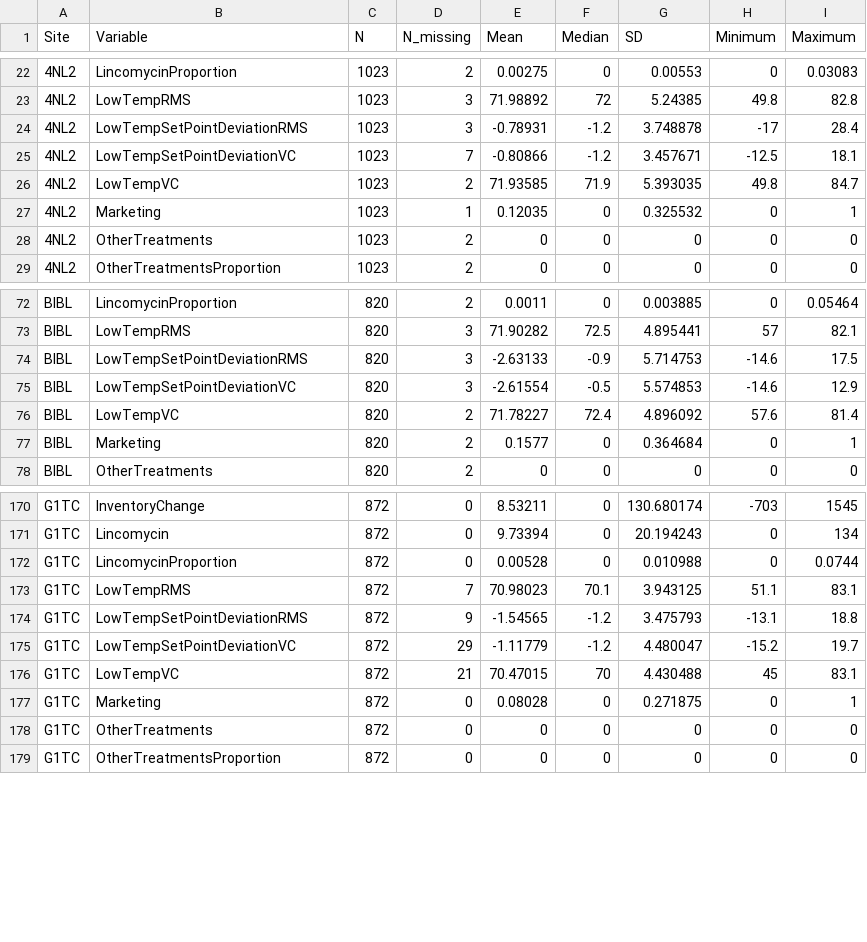
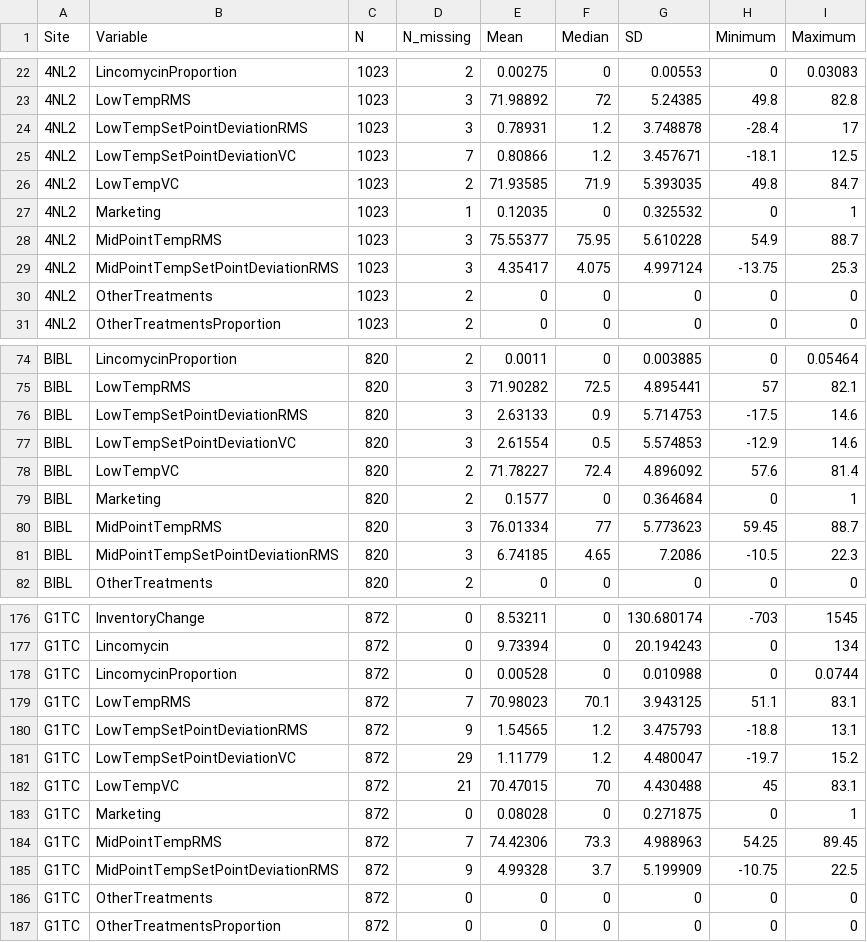
Before and after one commit to cjgwx7/sensor-data, a CSV file: results/exploratory-data-analysis/tables/production-SiteSummaryStats-PostQC-07-28-2022.csv, drawn as a sheet; only a part is shown, gaps mark what is left out; the diff covers the shown part only.

```diff
--- a/results/exploratory-data-analysis/tables/production-SiteSummaryStats-PostQC-07-28-2022.csv
+++ b/results/exploratory-data-analysis/tables/production-SiteSummaryStats-PostQC-07-28-2022.csv
@@ -23,6 +23,8 @@ Site,Variable,N,N_missing,Mean,Median,SD,Minimum,Maximum
 4NL2,LowTempRMS,1023,3,71.98892,72,5.24385,49.8,82.8
-4NL2,LowTempSetPointDeviationRMS,1023,3,-0.78931,-1.2,3.748878,-17,28.4
-4NL2,LowTempSetPointDeviationVC,1023,7,-0.80866,-1.2,3.457671,-12.5,18.1
+4NL2,LowTempSetPointDeviationRMS,1023,3,0.78931,1.2,3.748878,-28.4,17
+4NL2,LowTempSetPointDeviationVC,1023,7,0.80866,1.2,3.457671,-18.1,12.5
 4NL2,LowTempVC,1023,2,71.93585,71.9,5.393035,49.8,84.7
 4NL2,Marketing,1023,1,0.12035,0,0.325532,0,1
+4NL2,MidPointTempRMS,1023,3,75.55377,75.95,5.610228,54.9,88.7
+4NL2,MidPointTempSetPointDeviationRMS,1023,3,4.35417,4.075,4.997124,-13.75,25.3
 4NL2,OtherTreatments,1023,2,0,0,0,0,0
@@ -73,6 +75,8 @@ BIBL,LincomycinProportion,820,2,0.0011,0,0.003885,0,0.05464
 BIBL,LowTempRMS,820,3,71.90282,72.5,4.895441,57,82.1
-BIBL,LowTempSetPointDeviationRMS,820,3,-2.63133,-0.9,5.714753,-14.6,17.5
-BIBL,LowTempSetPointDeviationVC,820,3,-2.61554,-0.5,5.574853,-14.6,12.9
+BIBL,LowTempSetPointDeviationRMS,820,3,2.63133,0.9,5.714753,-17.5,14.6
+BIBL,LowTempSetPointDeviationVC,820,3,2.61554,0.5,5.574853,-12.9,14.6
 BIBL,LowTempVC,820,2,71.78227,72.4,4.896092,57.6,81.4
 BIBL,Marketing,820,2,0.1577,0,0.364684,0,1
+BIBL,MidPointTempRMS,820,3,76.01334,77,5.773623,59.45,88.7
+BIBL,MidPointTempSetPointDeviationRMS,820,3,6.74185,4.65,7.2086,-10.5,22.3
 BIBL,OtherTreatments,820,2,0,0,0,0,0
@@ -173,6 +179,8 @@ G1TC,LincomycinProportion,872,0,0.00528,0,0.010988,0,0.0744
 G1TC,LowTempRMS,872,7,70.98023,70.1,3.943125,51.1,83.1
-G1TC,LowTempSetPointDeviationRMS,872,9,-1.54565,-1.2,3.475793,-13.1,18.8
-G1TC,LowTempSetPointDeviationVC,872,29,-1.11779,-1.2,4.480047,-15.2,19.7
+G1TC,LowTempSetPointDeviationRMS,872,9,1.54565,1.2,3.475793,-18.8,13.1
+G1TC,LowTempSetPointDeviationVC,872,29,1.11779,1.2,4.480047,-19.7,15.2
 G1TC,LowTempVC,872,21,70.47015,70,4.430488,45,83.1
 G1TC,Marketing,872,0,0.08028,0,0.271875,0,1
+G1TC,MidPointTempRMS,872,7,74.42306,73.3,4.988963,54.25,89.45
+G1TC,MidPointTempSetPointDeviationRMS,872,9,4.99328,3.7,5.199909,-10.75,22.5
 G1TC,OtherTreatments,872,0,0,0,0,0,0
```
Also changed, not shown: 6 added rows and 60 edited cells elsewhere in this file, results/exploratory-data-analysis/tables/production-SiteSummaryStats-PreQC-07-28-2022.csv, results/exploratory-data-analysis/tables/production-SummaryStats-PostQC-07-28-2022.csv, 11 other files.
